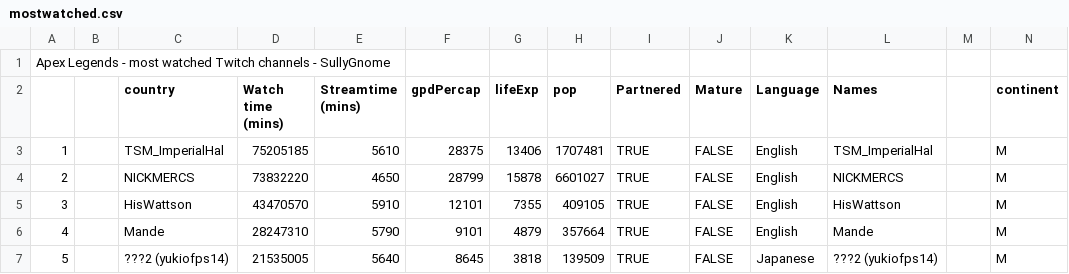
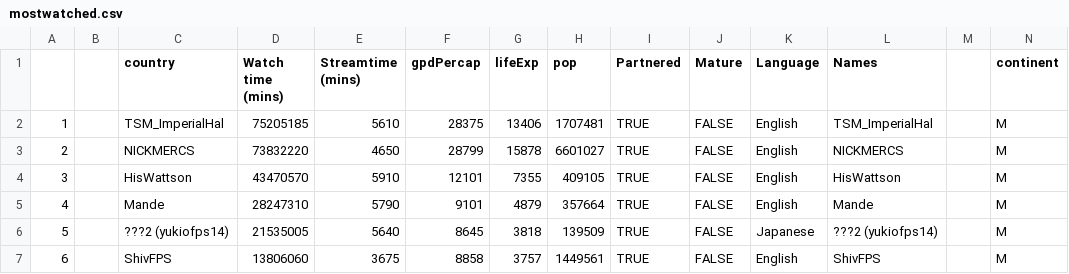
Before and after one commit to onlywoo/datavis, a CSV file: mostwatched.csv, drawn as a sheet; only a part is shown; the shorter side is filled out with more unchanged rows; the diff names each change by its address in the sheet, - before the commit and + after, or states it on an @@ line.

Commit message:
Update mostwatched.csv

```diff
--- a/mostwatched.csv
+++ b/mostwatched.csv
-row 1: Apex Legends - most watched Twitch channels - SullyGnome
```
